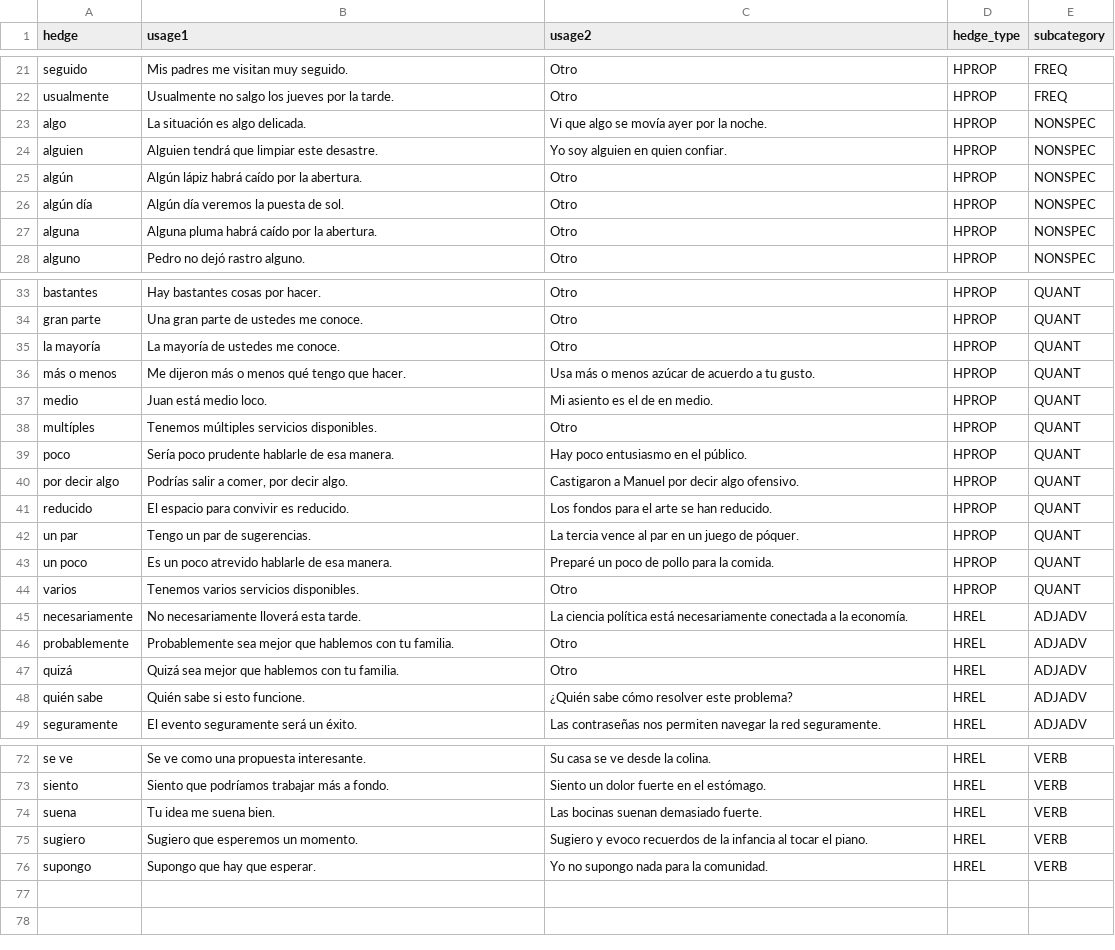
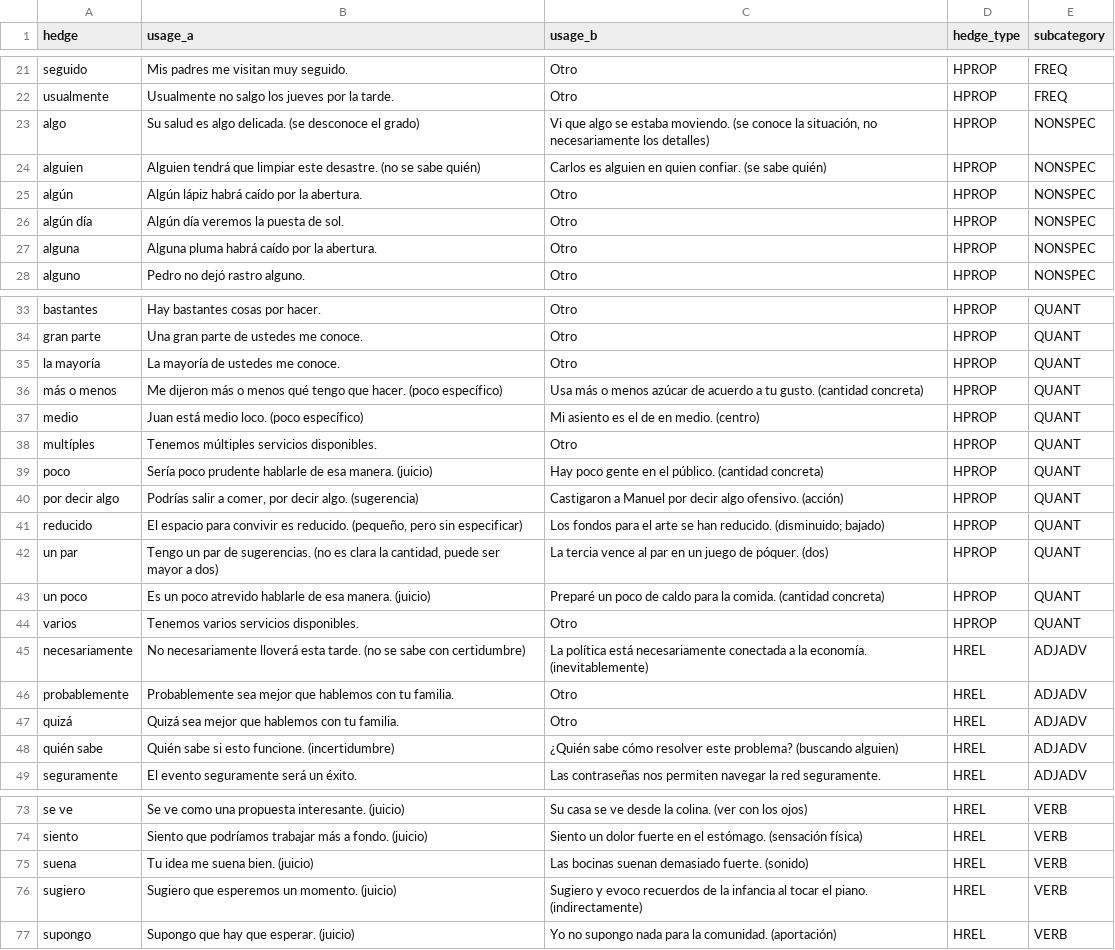
Before and after one commit to javierllaca/hedge, a CSV file: src/database/hedges.csv, drawn as a sheet; only a part is shown, gaps mark what is left out; addresses are those after the commit; the diff covers the shown part only; the diff names each change by its address in the sheet, - before the commit and + after, or states it on an @@ line.

```diff
--- a/src/database/hedges.csv
+++ b/src/database/hedges.csv
-B1: usage1
+B1: usage_a
-C1: usage2
+C1: usage_b
-B23 (usage_a): La situación es algo delicada.
+B23 (usage_a): Su salud es algo delicada. (se desconoce el grado)
-C23 (usage_b): …algo se movía ayer por la noche.
+C23 (usage_b): …algo se estaba moviendo. (se conoce la situación, no necesariamente los detalles)
-B24 (usage_a): …este desastre.
+B24 (usage_a): …este desastre. (no se sabe quién)
-C24 (usage_b): Yo soy alguien en quien confiar.
+C24 (usage_b): Carlos es alguien en quien confiar. (se sabe quién)
-B36 (usage_a): …que hacer.
+B36 (usage_a): …que hacer. (poco específico)
-C36 (usage_b): …tu gusto.
+C36 (usage_b): …tu gusto. (cantidad concreta)
-B37 (usage_a): Juan está medio loco.
+B37 (usage_a): Juan está medio loco. (poco específico)
-C37 (usage_b): Mi asiento es el de en medio.
+C37 (usage_b): Mi asiento es el de en medio. (centro)
-B39 (usage_a): …esa manera.
+B39 (usage_a): …esa manera. (juicio)
-C39 (usage_b): Hay poco entusiasmo en el público.
+C39 (usage_b): Hay poco gente en el público. (cantidad concreta)
-B40 (usage_a): Podrías salir a comer, por decir algo.
+B40 (usage_a): Podrías salir a comer, por decir algo. (sugerencia)
-C40 (usage_b): …algo ofensivo.
+C40 (usage_b): …algo ofensivo. (acción)
-B41 (usage_a): …es reducido.
+B41 (usage_a): …es reducido. (pequeño, pero sin especificar)
-C41 (usage_b): …han reducido.
+C41 (usage_b): …han reducido. (disminuido; bajado)
-B42 (usage_a): …de sugerencias.
+B42 (usage_a): …de sugerencias. (no es clara la cantidad, puede ser mayor a dos)
-C42 (usage_b): …de póquer.
+C42 (usage_b): …de póquer. (dos)
-B43 (usage_a): …esa manera.
+B43 (usage_a): …esa manera. (juicio)
-C43 (usage_b): …poco de pollo para la comida.
+C43 (usage_b): …poco de caldo para la comida. (cantidad concreta)
-B45 (usage_a): …esta tarde.
+B45 (usage_a): …esta tarde. (no se sabe con certidumbre)
-C45 (usage_b): La ciencia política está necesariamente conectada a la economía.
+C45 (usage_b): La política está necesariamente conectada a la economía. (inevitablemente)
-B48 (usage_a): Quién sabe si esto funcione.
+B48 (usage_a): Quién sabe si esto funcione. (incertidumbre)
-C48 (usage_b): …este problema?
+C48 (usage_b): …este problema? (buscando alguien)
-B73 (usage_a): Se ve como una propuesta interesante.
+B73 (usage_a): Se ve como una propuesta interesante. (juicio)
-C73 (usage_b): Su casa se ve desde la colina.
+C73 (usage_b): Su casa se ve desde la colina. (ver con los ojos)
-B74 (usage_a): …a fondo.
+B74 (usage_a): …a fondo. (juicio)
-C74 (usage_b): …el estómago.
+C74 (usage_b): …el estómago. (sensación física)
-B75 (usage_a): Tu idea me suena bien.
+B75 (usage_a): Tu idea me suena bien. (juicio)
-C75 (usage_b): Las bocinas suenan demasiado fuerte.
+C75 (usage_b): Las bocinas suenan demasiado fuerte. (sonido)
-B76 (usage_a): Sugiero que esperemos un momento.
+B76 (usage_a): Sugiero que esperemos un momento. (juicio)
-C76 (usage_b): …el piano.
+C76 (usage_b): …el piano. (indirectamente)
-B77 (usage_a): Supongo que hay que esperar.
+B77 (usage_a): Supongo que hay que esperar. (juicio)
-C77 (usage_b): Yo no supongo nada para la comunidad.
+C77 (usage_b): Yo no supongo nada para la comunidad. (aportación)
```
Also changed, not shown: 1 added row and 36 edited cells elsewhere in this file.
